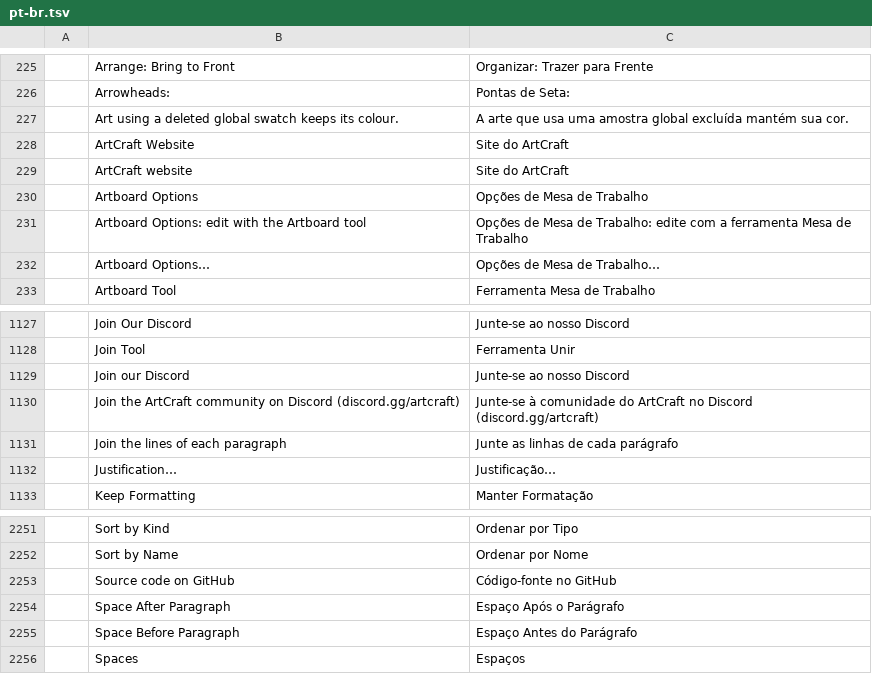
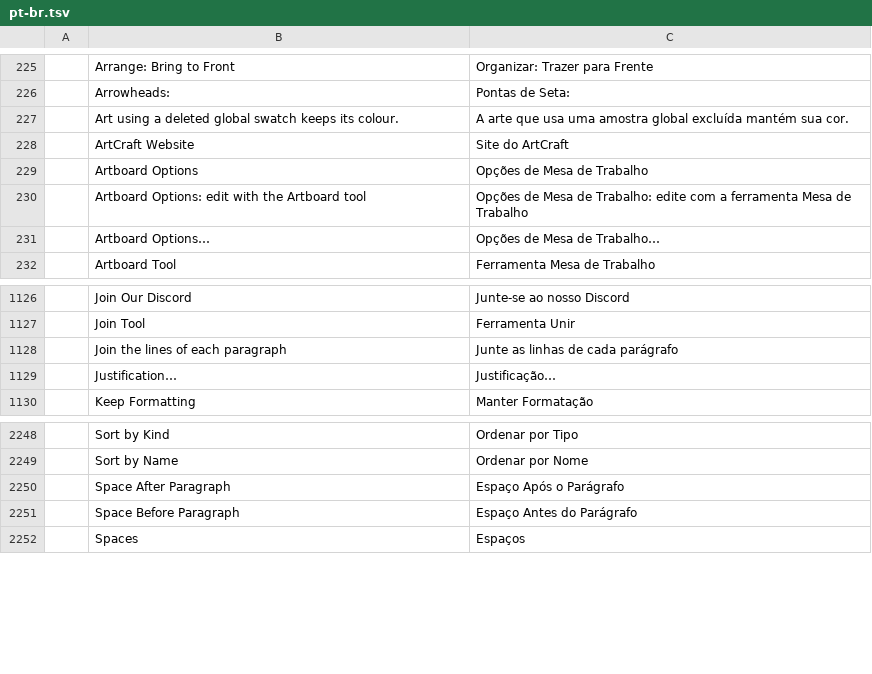
Before and after one commit to Gerbzz/VectorStrike, a TSV file: crates/ui-egui/src/i18n/pt-br.tsv, drawn as a sheet; only a part is shown, gaps mark what is left out.

Commit message:
Remove four retired Portuguese interface labels
Drop unused plain catalog entries for retired website, community and source-code labels. Keep current upstream labels, all other translations and the partial-catalog membership checks unchanged.

```diff
--- a/crates/ui-egui/src/i18n/pt-br.tsv
+++ b/crates/ui-egui/src/i18n/pt-br.tsv
@@ -228,3 +228,2 @@
 	ArtCraft Website	Site do ArtCraft
-	ArtCraft website	Site do ArtCraft
 	Artboard Options	Opções de Mesa de Trabalho
@@ -1128,4 +1127,2 @@
 	Join Tool	Ferramenta Unir
-	Join our Discord	Junte-se ao nosso Discord
-	Join the ArtCraft community on Discord (discord.gg/artcraft)	Junte-se à comunidade do ArtCraft no Discord (discord.gg/artcraft)
 	Join the lines of each paragraph	Junte as linhas de cada parágrafo
@@ -2252,3 +2249,2 @@
 	Sort by Name	Ordenar por Nome
-	Source code on GitHub	Código-fonte no GitHub
 	Space After Paragraph	Espaço Após o Parágrafo
```
